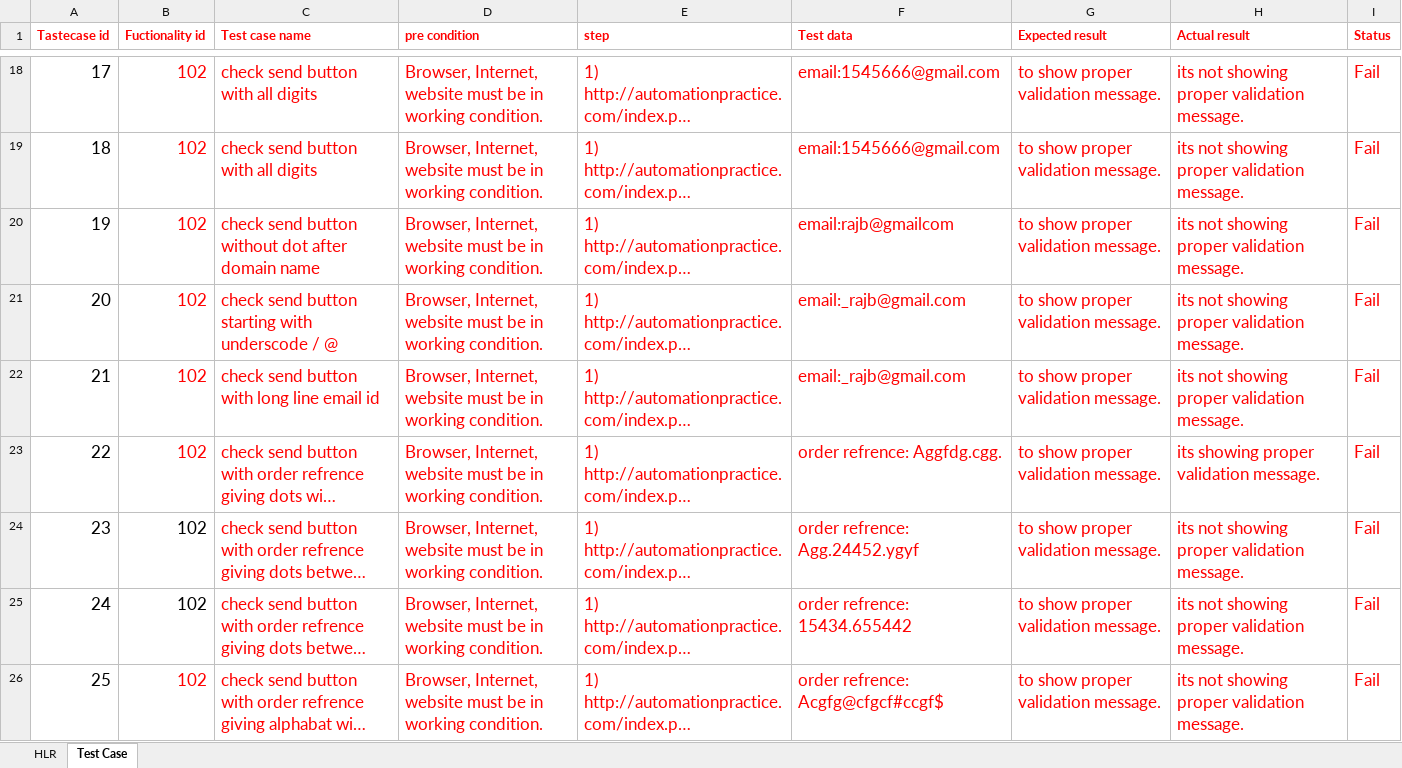
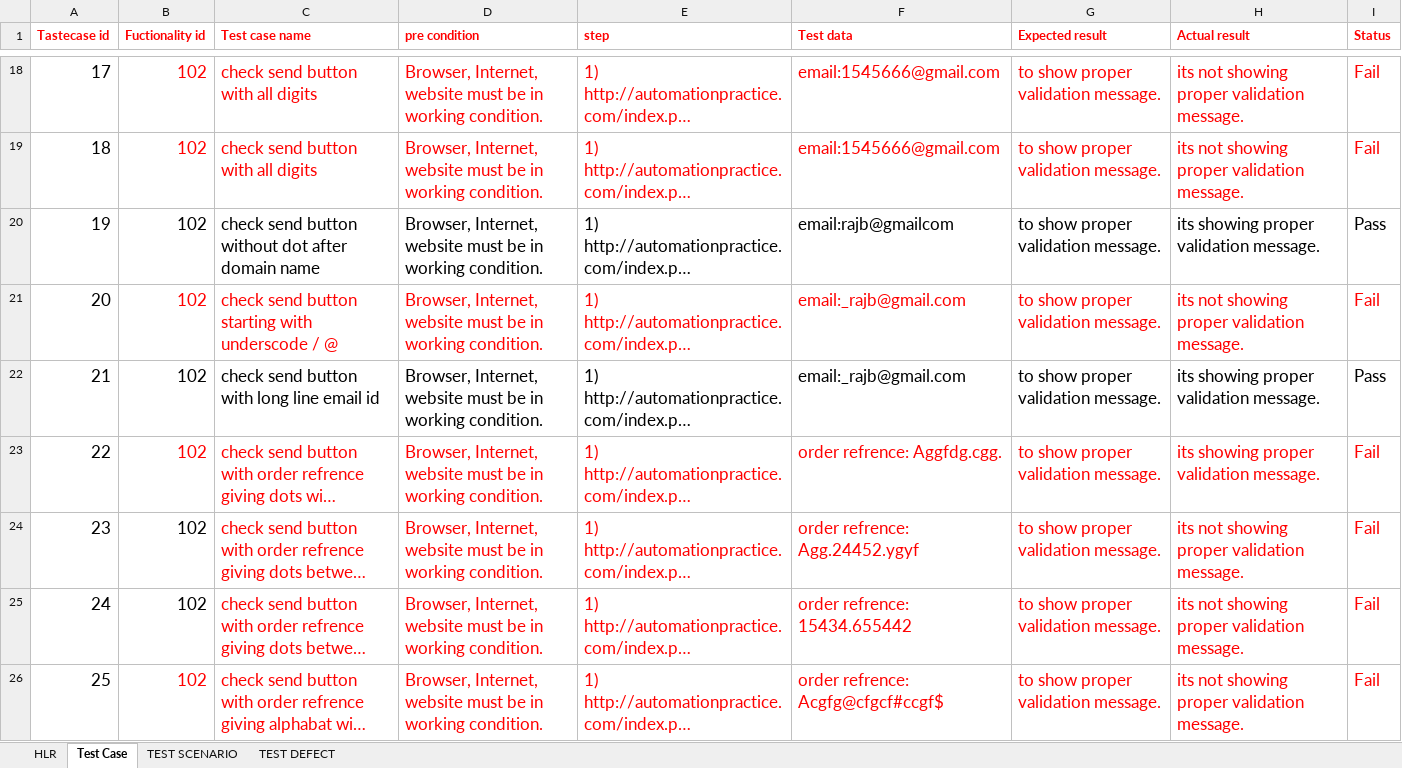
Before and after one commit to rajbatwiya/Raj-Testing, an Excel workbook: TESTCASE.xlsx, sheet Test Case, drawn as a sheet; only a part is shown, gaps mark what is left out; long unchanged cells end in …; values as stored, in another font and other column widths than the file's, no borders; the diff covers the shown part only; the diff names each change by its address in the sheet, - before the commit and + after, or states it on an @@ line.

```diff
--- a/TESTCASE.xlsx (sheet Test Case)
+++ b/TESTCASE.xlsx (sheet Test Case)
+sheet tab: TEST SCENARIO
+sheet tab: TEST DEFECT
-B20:I20 text colour: #FF0000
+B20:I20 text colour: black
-H20 (Actual result): its not showing proper validation message.
+H20 (Actual result): its showing proper validation message.
-I20 (Status): Fail
+I20 (Status): Pass
-B22:I22 text colour: #FF0000
+B22:I22 text colour: black
-H22 (Actual result): its not showing proper validation message.
+H22 (Actual result): its showing proper validation message.
-I22 (Status): Fail
+I22 (Status): Pass
```
Also changed, not shown: 143 hidden or unhidden rows, 4 edited cells and cell formats elsewhere in this sheet.
